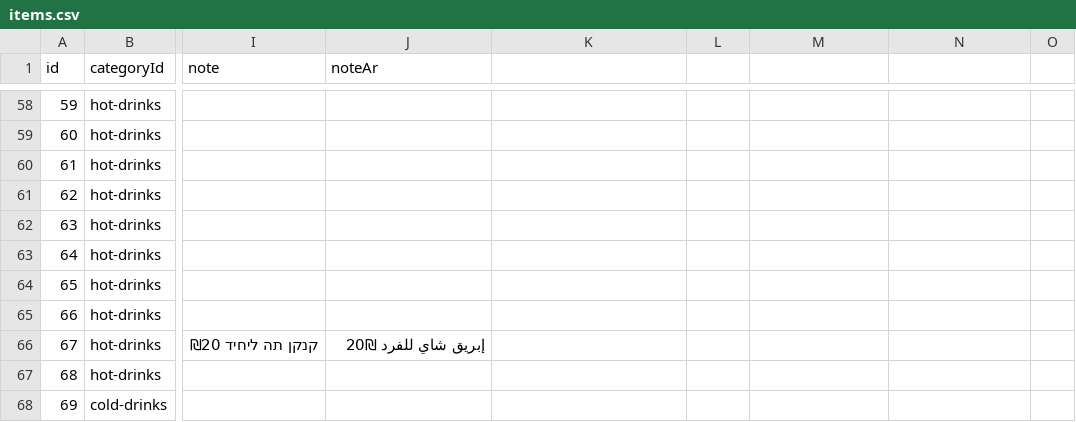
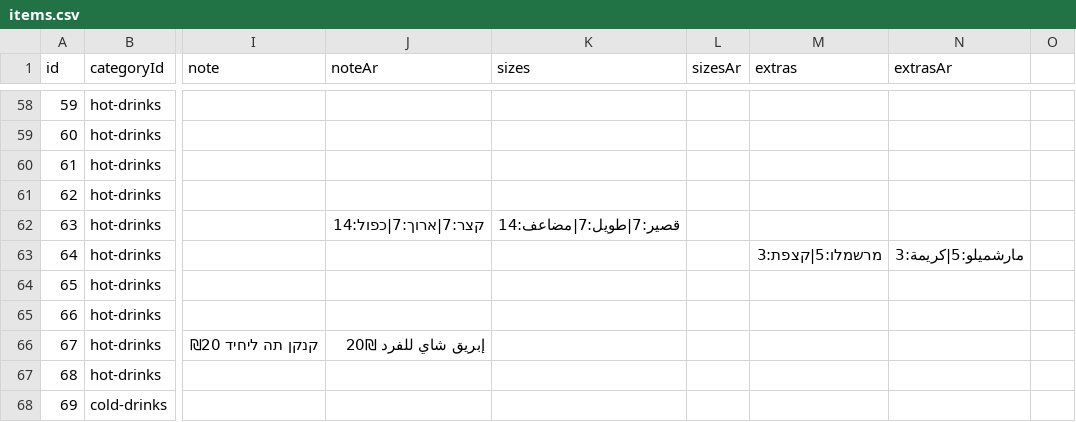
Before and after one commit to Tomer36/shehabbakery-menu, a CSV file: sheets/items.csv, drawn as a sheet; only a part is shown, gaps mark what is left out; the diff covers the shown part only; the diff names each change by its address in the sheet, - before the commit and + after, or states it on an @@ line.

Commit message:
updated sizes and prices

```diff
--- a/sheets/items.csv
+++ b/sheets/items.csv
-K1: (empty)
+K1: sizes
-L1: (empty)
+L1: sizesAr
-M1: (empty)
+M1: extras
-N1: (empty)
+N1: extrasAr
-J62 (noteAr): (empty)
+J62 (noteAr): קצר:7|ארוך:7|כפול:14
-K62 (sizes): (empty)
+K62 (sizes): قصير:7|طويل:7|مضاعف:14
-M63 (extras): (empty)
+M63 (extras): מרשמלו:5|קצפת:3
-N63 (extrasAr): (empty)
+N63 (extrasAr): مارشميلو:5|كريمة:3
```
Also changed, not shown: 31 edited cells elsewhere in this file, 1 other file.
